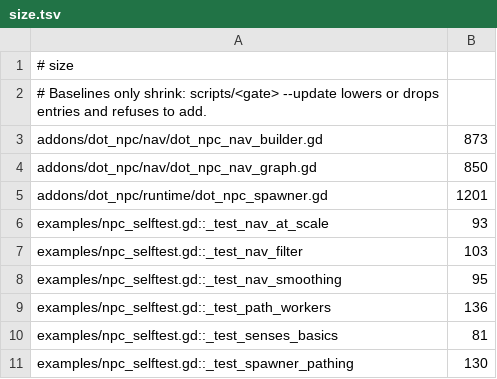
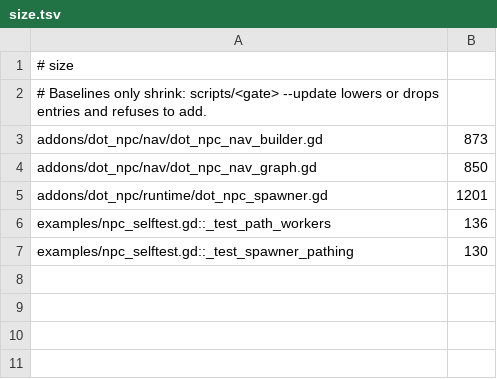
Before and after one commit to modcommunity/dot-npc, a TSV file: ci/efficiency/size.tsv, drawn as a sheet; the diff names each change by its address in the sheet, - before the commit and + after, or states it on an @@ line.

```diff
--- a/ci/efficiency/size.tsv
+++ b/ci/efficiency/size.tsv
-row 6: examples/npc_selftest.gd::_test_nav_at_scale | 93
-row 7: examples/npc_selftest.gd::_test_nav_filter | 103
-row 8: examples/npc_selftest.gd::_test_nav_smoothing | 95
-row 10: examples/npc_selftest.gd::_test_senses_basics | 81
```
Also changed, not shown: 1 other file.
